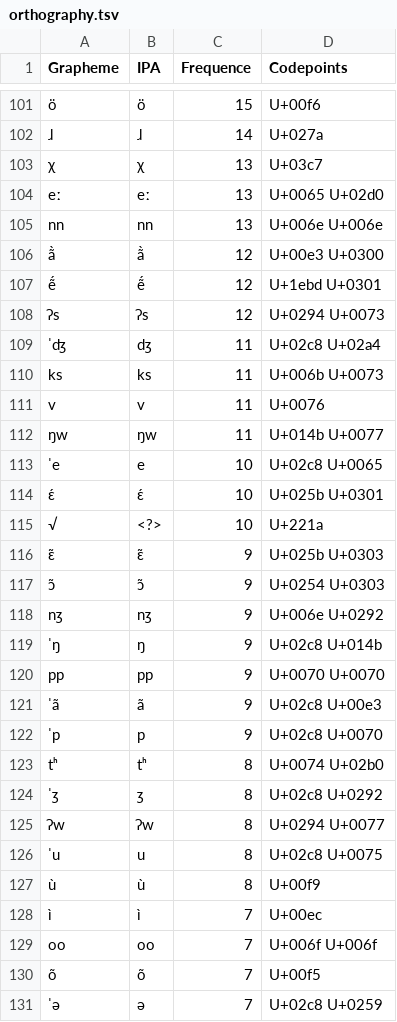
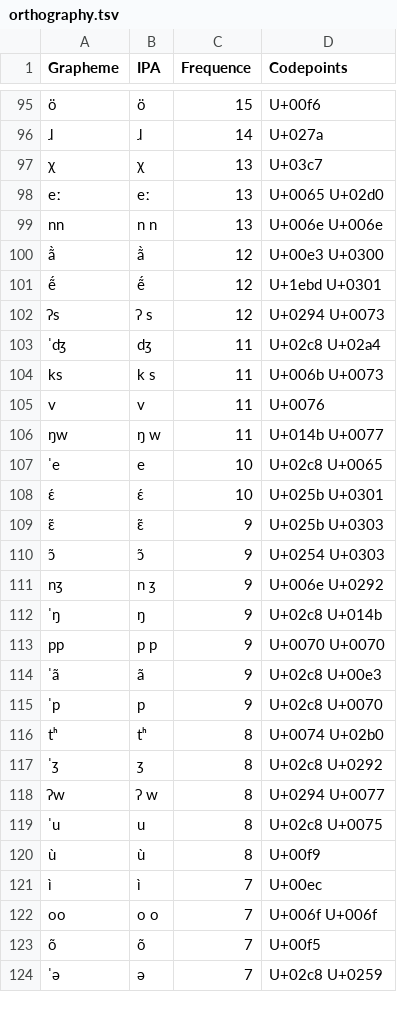
Before and after one commit to lexibank/pachechibchan, a TSV file: etc/orthography.tsv, drawn as a sheet; only a part is shown, gaps mark what is left out; removed rows and columns are numbered as before the commit, all else as after; the diff covers the shown part only; the diff names each change by its address in the sheet, - before the commit and + after, or states it on an @@ line.

```diff
--- a/etc/orthography.tsv
+++ b/etc/orthography.tsv
-B99 (IPA): nn
+B99 (IPA): n n
-B102 (IPA): ʔs
+B102 (IPA): ʔ s
-B104 (IPA): ks
+B104 (IPA): k s
-B106 (IPA): ŋw
+B106 (IPA): ŋ w
-row 115: √ | <?> | 10 | U+221a
-B111 (IPA): nʒ
+B111 (IPA): n ʒ
-B113 (IPA): pp
+B113 (IPA): p p
-B118 (IPA): ʔw
+B118 (IPA): ʔ w
-B122 (IPA): oo
+B122 (IPA): o o
```
Also changed, not shown: 9 added rows, 16 removed rows and 37 edited cells elsewhere in this file, cldf/forms.csv, 8 other files.
